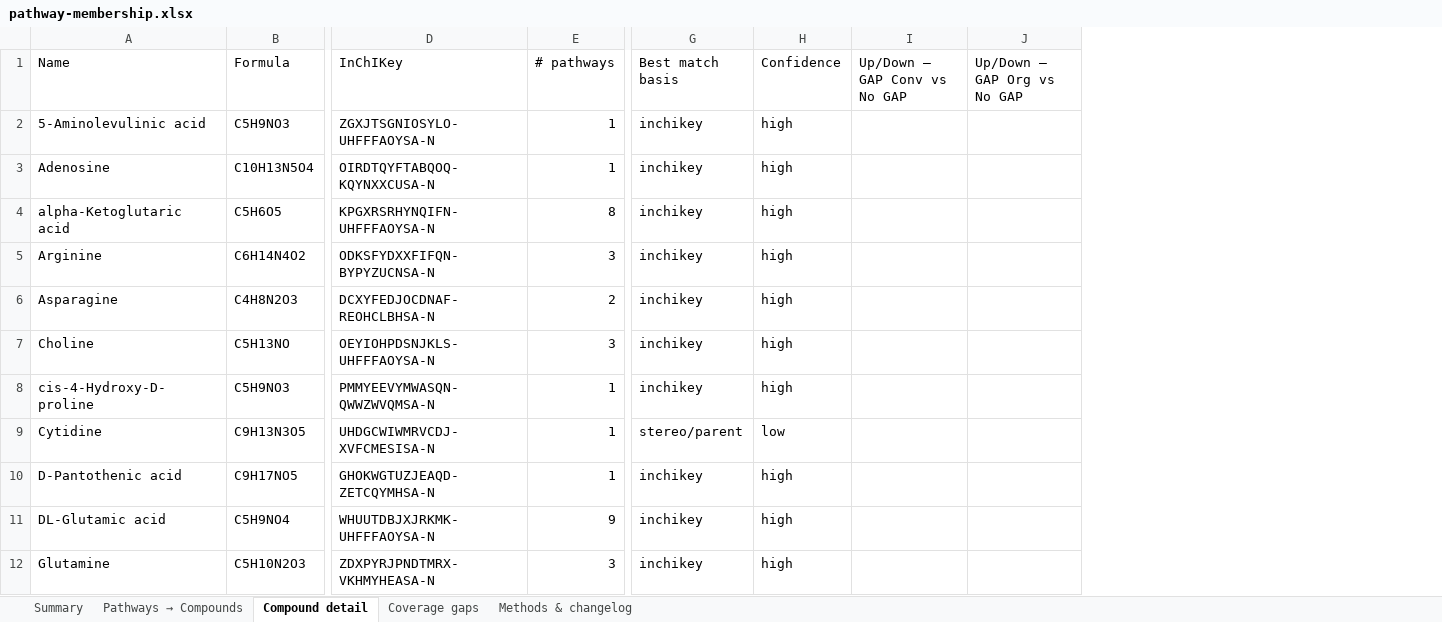
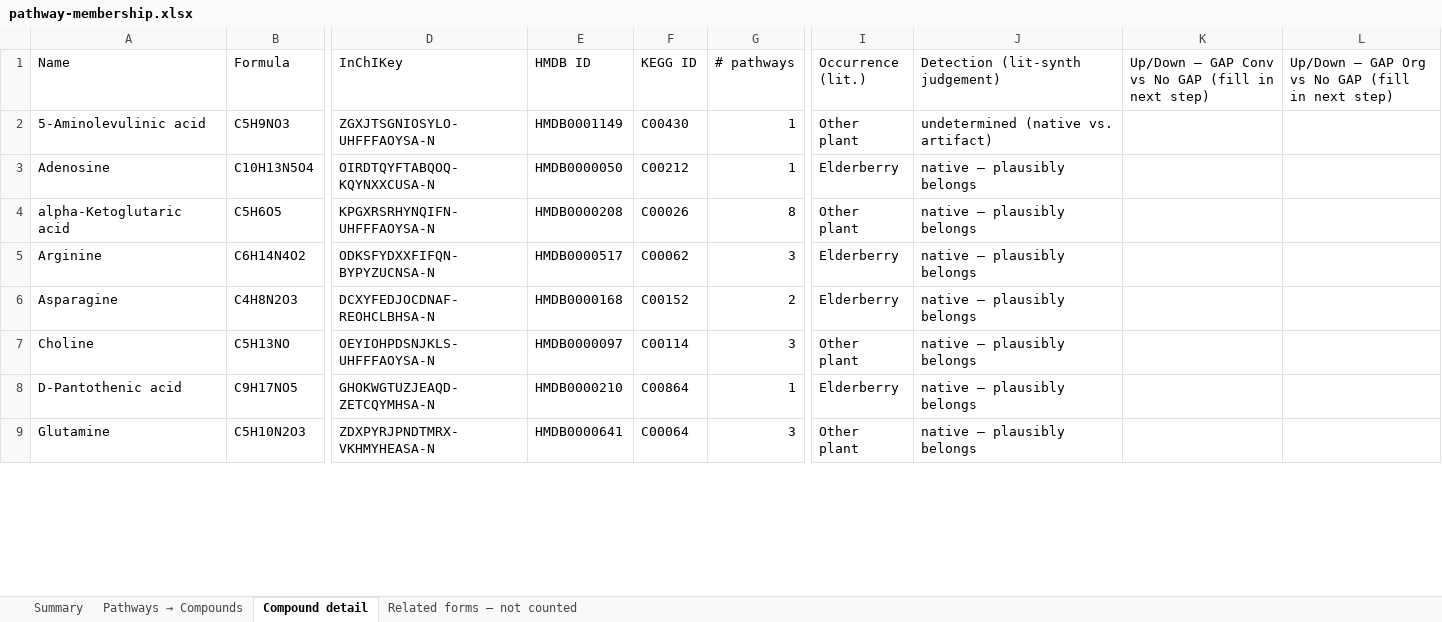
Before and after one commit to danielli223/lit-synth-mvp, an Excel workbook: pathway-mapping/pathway-membership.xlsx, sheet Compound detail, drawn as a sheet; only a part is shown, gaps mark what is left out; values as stored, in another font and other column widths than the file's, no cell formats; removed rows and columns are numbered as before the commit, all else as after; rows hold the shown columns only; the diff covers the shown part only; the diff names each change by its address in the sheet, - before the commit and + after, or states it on an @@ line.

```diff
--- a/pathway-mapping/pathway-membership.xlsx (sheet Compound detail)
+++ b/pathway-mapping/pathway-membership.xlsx (sheet Compound detail)
-sheet tab: Coverage gaps
+sheet tab: Related forms — not counted
-sheet tab: Methods & changelog
+column E (HMDB ID), rows 2-9: HMDB0001149 | HMDB0000050 | HMDB0000208 | HMDB0000517 | HMDB0000168 | HMDB0000097 | HMDB0000210 | HMDB0000641
+column F (KEGG ID), rows 2-9: C00430 | C00212 | C00026 | C00062 | C00152 | C00114 | C00864 | C00064
-column G (Best match basis), rows 2-7: all inchikey; row 10: inchikey; row 12: inchikey
-column H (Confidence), rows 2-7: all high; row 10: high; row 12: high
-column I (Up/Down — GAP Conv vs No GAP), empty
-column J (Up/Down — GAP Org vs No GAP), empty
+column I (Occurrence (lit.)), rows 2-9: Other plant | Elderberry | Other plant | Elderberry | Elderberry | Other plant | Elderberry | Other plant
+column J (Detection (lit-synth judgement)), rows 2-9: undetermined (native vs. artifact) | native — plausibly belongs | native — plausibly belongs | native — plausibly belongs | native — plausibly belongs | native — plausibly belongs | native — plausibly belongs | native — plausibly belongs
+column K, row 1: Up/Down — GAP Conv vs No GAP (fill in next step)
+column L, row 1: Up/Down — GAP Org vs No GAP (fill in next step)
-row 8: cis-4-Hydroxy-D-proline | C5H9NO3 | PMMYEEVYMWASQN-QWWZWVQMSA-N | 1 | inchikey | high
-row 9: Cytidine | C9H13N3O5 | UHDGCWIWMRVCDJ-XVFCMESISA-N | 1 | stereo/parent | low
-row 11: DL-Glutamic acid | C5H9NO4 | WHUUTDBJXJRKMK-UHFFFAOYSA-N | 9 | inchikey | high
```
Also changed, not shown: 3 removed rows and 2 edited cells elsewhere in this sheet, sheet Pathways → Compounds, sheet Summary, sheet Related forms — not counted, cell formats, 12 other files.
